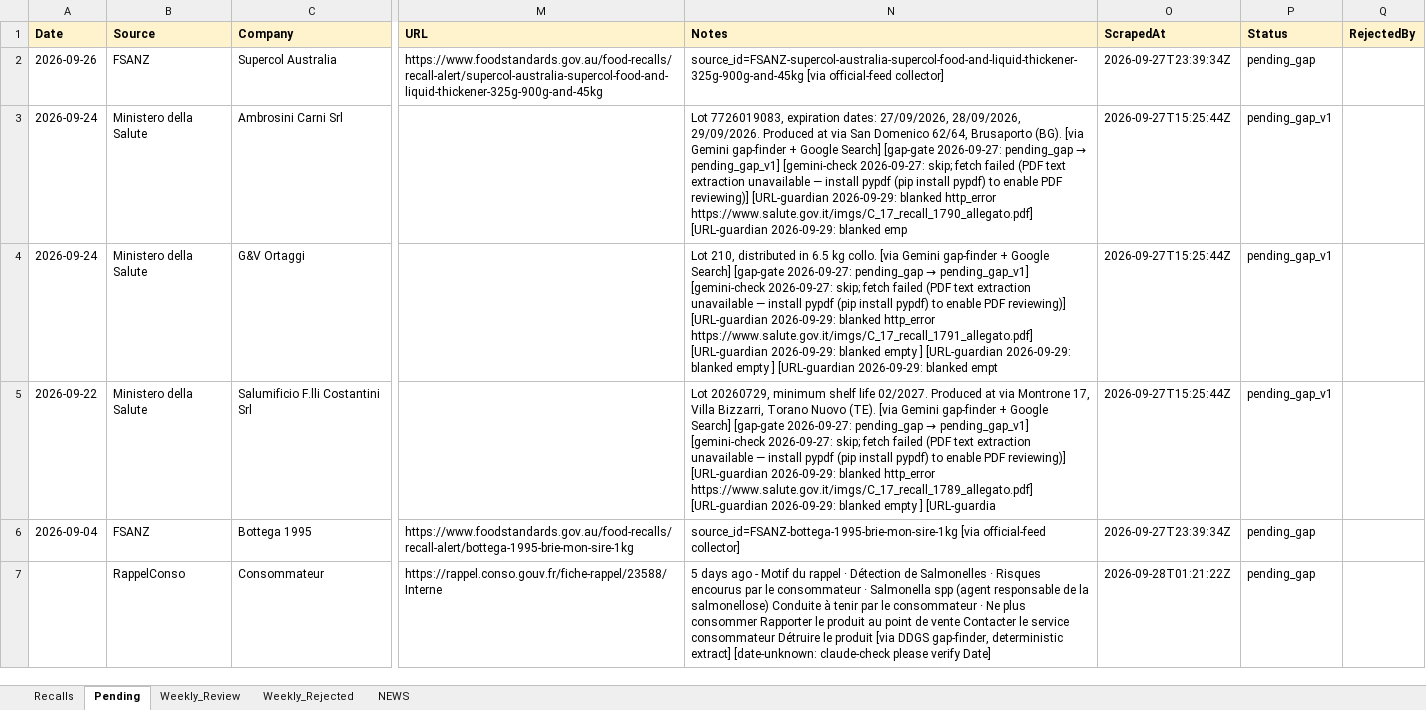
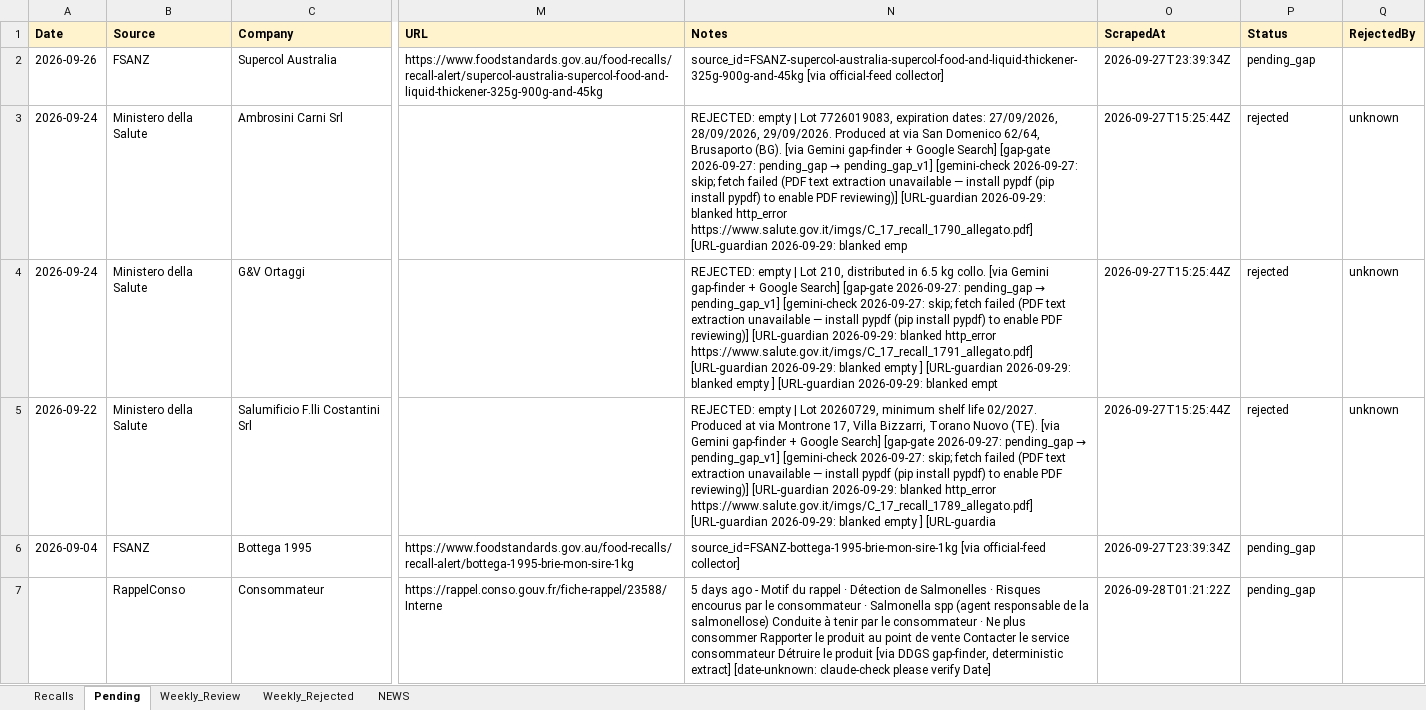
Before and after one commit to Nicobescond/FOOD-SAFETY-monitoring, an Excel workbook: docs/data/recalls.xlsx, sheet Pending, drawn as a sheet; only a part is shown, gaps mark what is left out; values as stored, in another font and other column widths than the file's, no borders; the diff names each change by its address in the sheet, - before the commit and + after, or states it on an @@ line.

Commit message:
chore(data): hourly Pending→Recalls merge 21:35

```diff
--- a/docs/data/recalls.xlsx (sheet Pending)
+++ b/docs/data/recalls.xlsx (sheet Pending)
-N3 (Notes): Lot 7726019083,…
+N3 (Notes): REJECTED: empty | Lot 7726019083,…
-P3:P5 (Status): pending_gap_v1
+P3:P5 (Status): rejected
-Q3:Q5 (RejectedBy): (empty)
+Q3:Q5 (RejectedBy): unknown
-N4 (Notes): Lot 210,…
+N4 (Notes): REJECTED: empty | Lot 210,…
-N5 (Notes): Lot 20260729,…
+N5 (Notes): REJECTED: empty | Lot 20260729,…
```
